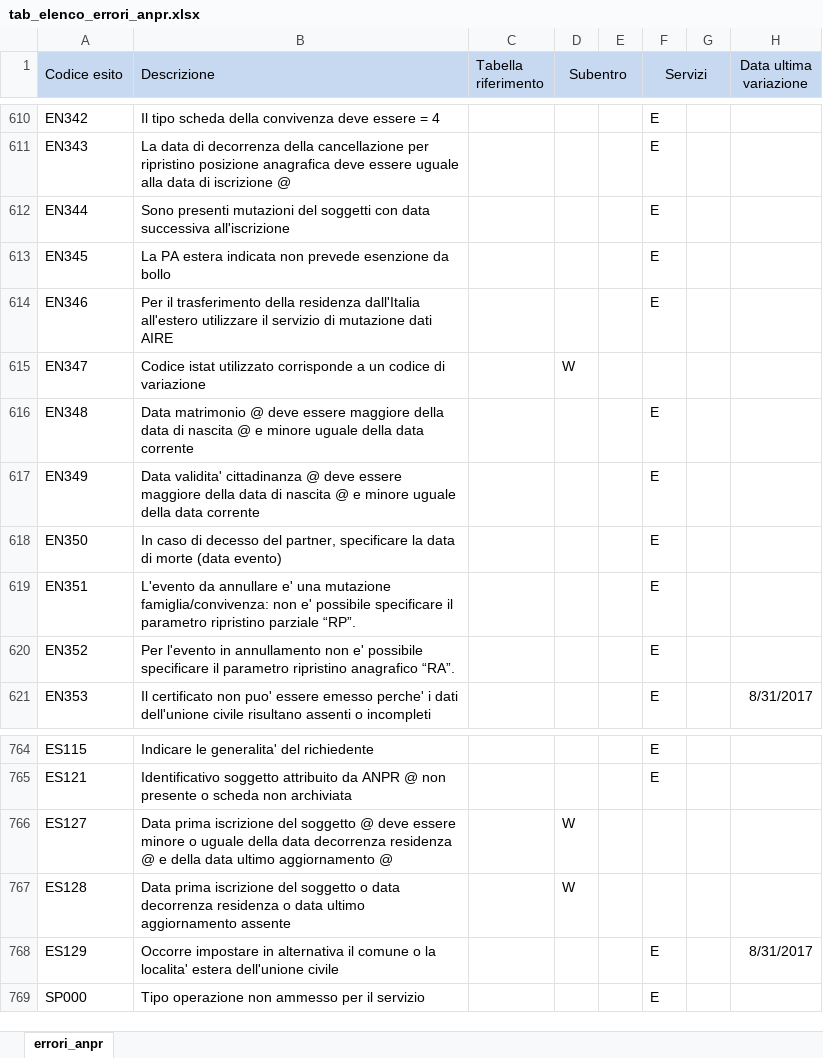
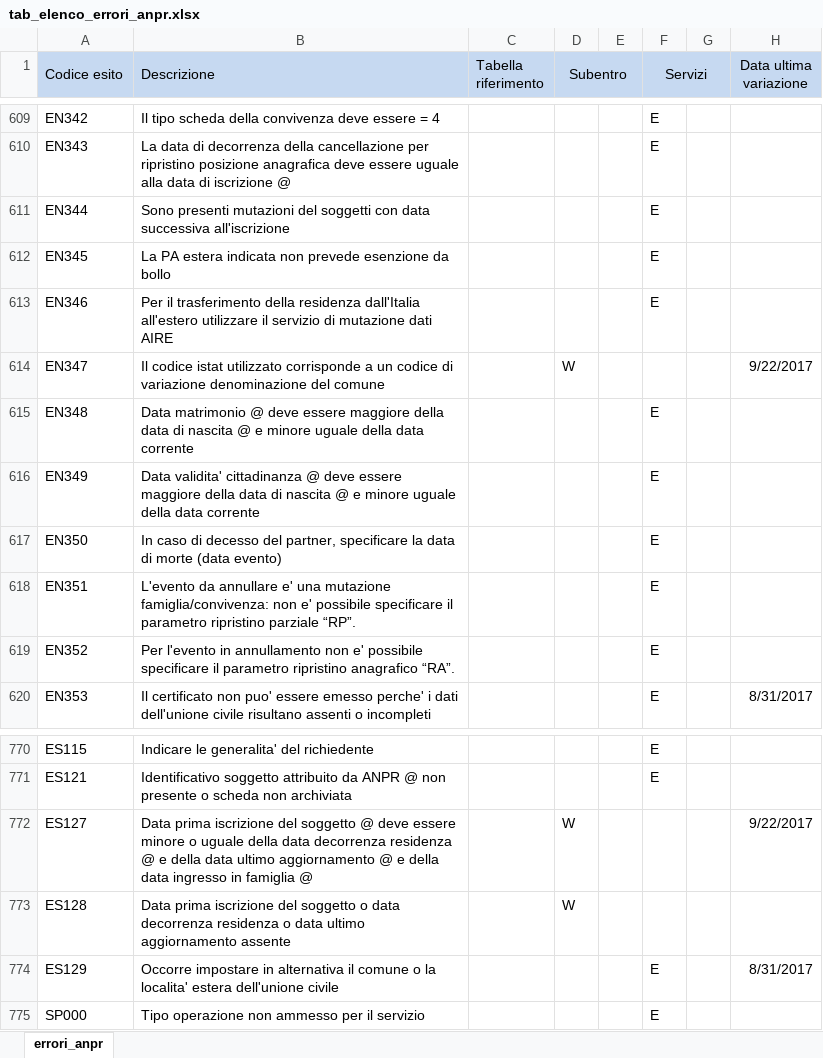
Before and after one commit to italia/anpr, an Excel workbook: src/_static/xlsx/tab_elenco_errori_anpr.xlsx, sheet errori_anpr, drawn as a sheet; only a part is shown, gaps mark what is left out; values as stored, in another font and other column widths than the file's, no borders; addresses are those after the commit; the diff covers the shown part only; the diff names each change by its address in the sheet, - before the commit and + after, or states it on an @@ line.

```diff
--- a/src/_static/xlsx/tab_elenco_errori_anpr.xlsx (sheet errori_anpr)
+++ b/src/_static/xlsx/tab_elenco_errori_anpr.xlsx (sheet errori_anpr)
-B614 (Descrizione): Codice istat utilizzato corrisponde a un codice di variazione
+B614 (Descrizione): Il codice istat utilizzato corrisponde a un codice di variazione denominazione del comune
-H614 (Data ultima variazione): (empty)
+H614 (Data ultima variazione): 9/22/2017
-B772 (Descrizione): …aggiornamento @
+B772 (Descrizione): …aggiornamento @ e della data ingresso in famiglia @
-H772 (Data ultima variazione): (empty)
+H772 (Data ultima variazione): 9/22/2017
```
Also changed, not shown: 7 added rows, 1 removed row and 6 edited cells elsewhere in this sheet, src/_static/xlsx/tab_Cessazione_unione_civile___convivenze.xlsx, src/_static/xlsx/tab_Stati_Esteri.xlsx, 12 other files.
